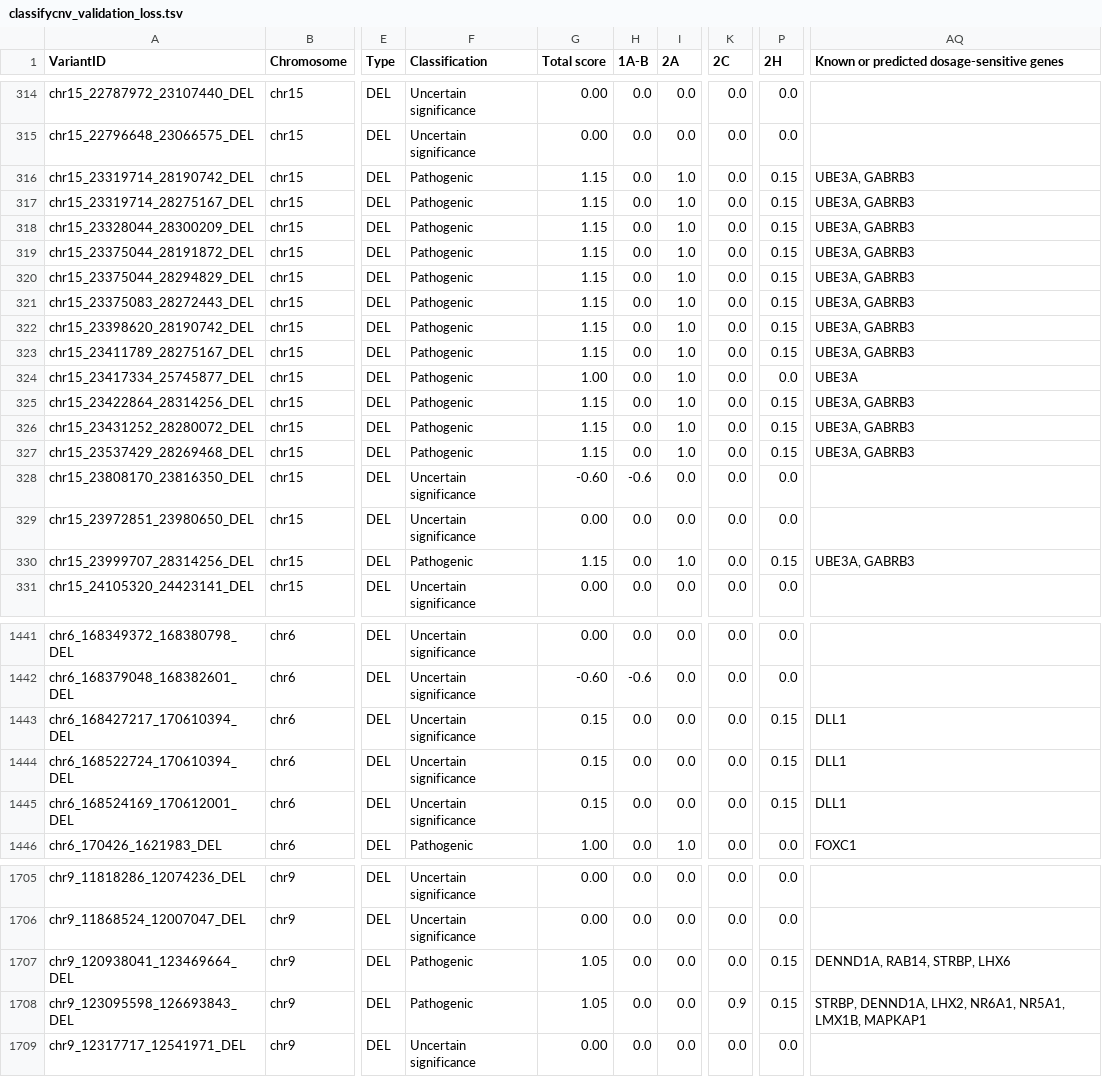
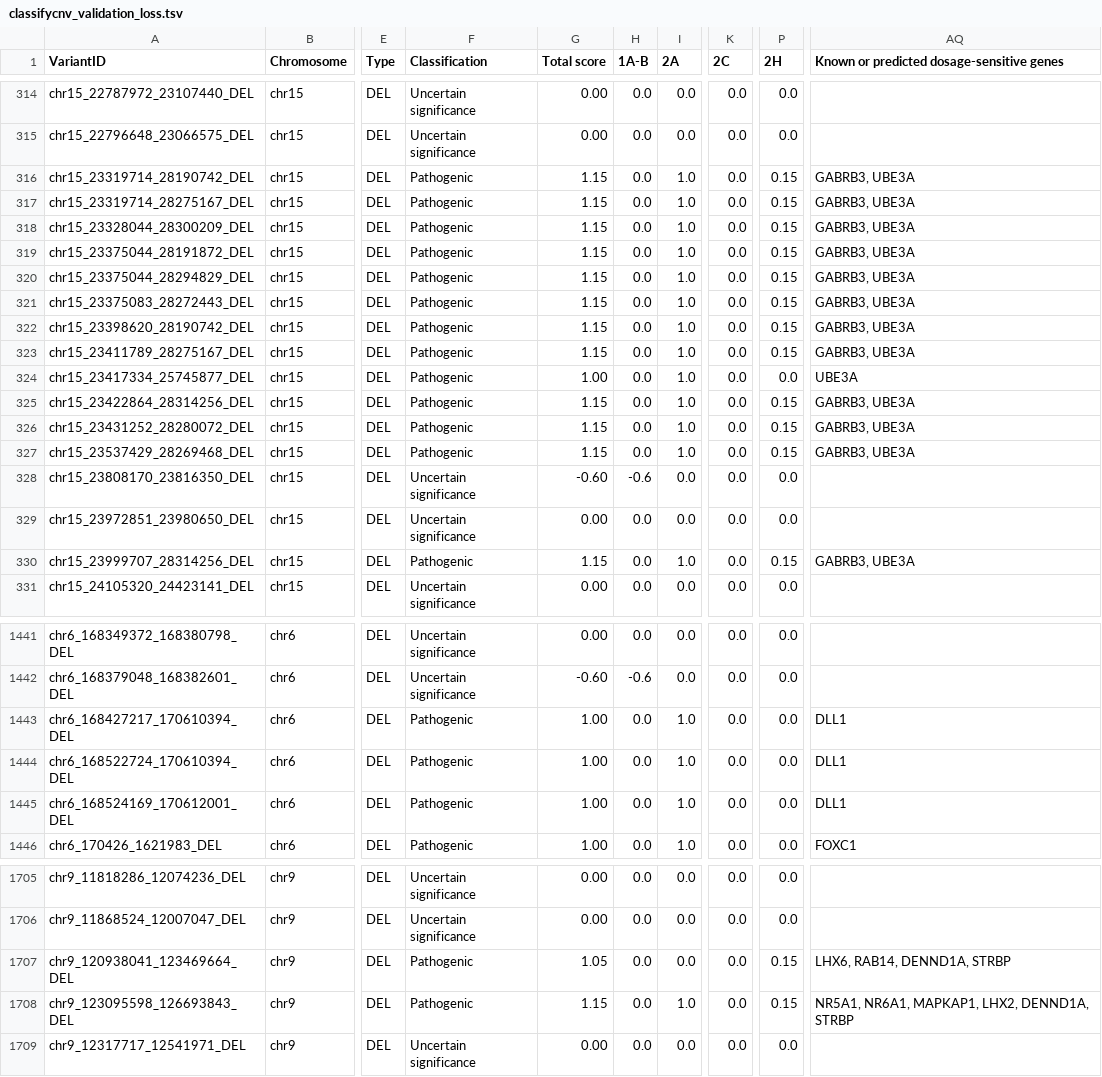
Before and after one commit to tsladecek/isv_cnv, a TSV file: data/classifycnv/classifycnv_validation_loss.tsv, drawn as a sheet; only a part is shown, gaps mark what is left out; the diff covers the shown part only; the diff names each change by its address in the sheet, - before the commit and + after, or states it on an @@ line.

```diff
--- a/data/classifycnv/classifycnv_validation_loss.tsv
+++ b/data/classifycnv/classifycnv_validation_loss.tsv
-AQ316:AQ323: UBE3A, GABRB3
+AQ316:AQ323: GABRB3, UBE3A
-AQ325:AQ327: UBE3A, GABRB3
+AQ325:AQ327: GABRB3, UBE3A
-AQ330: UBE3A, GABRB3
+AQ330: GABRB3, UBE3A
-F1443:F1445 (Classification): Uncertain significance
+F1443:F1445 (Classification): Pathogenic
-G1443:G1445 (Total score): 0.15
+G1443:G1445 (Total score): 1.00
-I1443:I1445 (2A): 0.0
+I1443:I1445 (2A): 1.0
-P1443:P1445 (2H): 0.15
+P1443:P1445 (2H): 0.0
-AQ1707: DENND1A, RAB14, STRBP, LHX6
+AQ1707: LHX6, RAB14, DENND1A, STRBP
-G1708 (Total score): 1.05
+G1708 (Total score): 1.15
-I1708 (2A): 0.0
+I1708 (2A): 1.0
-K1708 (2C): 0.9
+K1708 (2C): 0.0
-AQ1708: STRBP, DENND1A, LHX2, NR6A1, NR5A1, LMX1B, MAPKAP1
+AQ1708: NR5A1, NR6A1, MAPKAP1, LHX2, DENND1A, STRBP
```
Also changed, not shown: 61 edited cells elsewhere in this file, data/classifycnv/classifycnv_test-bothchrom_loss.tsv, data/classifycnv/classifycnv_test_loss.tsv, 4 other files.
